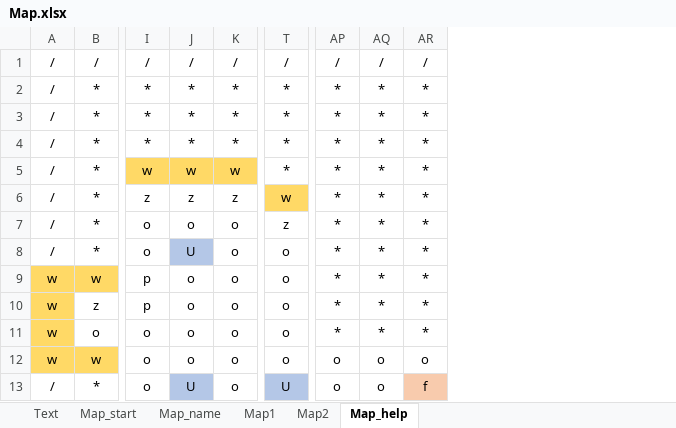
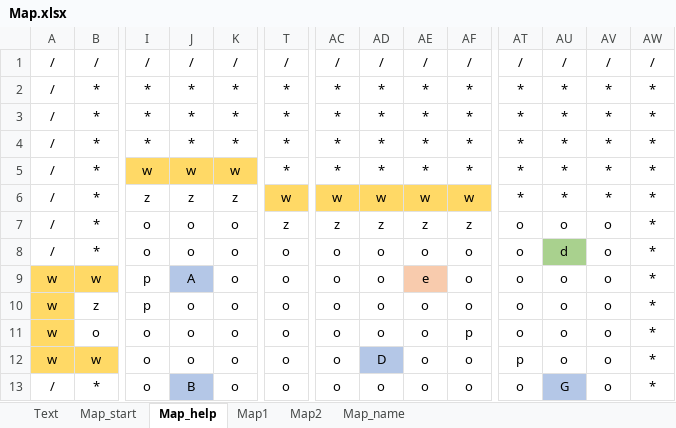
Before and after one commit to KomeSake/BallShooting-KamataEngine, an Excel workbook: Resources/Map/Map.xlsx, sheet Map_help, drawn as a sheet; only a part is shown, gaps mark what is left out; values as stored, in another font and other column widths than the file's, no borders; addresses are those after the commit; the diff covers the shown part only; the diff names each change by its address in the sheet, - before the commit and + after, or states it on an @@ line.

```diff
--- a/Resources/Map/Map.xlsx (sheet Map_help)
+++ b/Resources/Map/Map.xlsx (sheet Map_help)
@@ sheet tab order changed: Text | Map_start | Map_help | Map1 | Map2 | Map_name @@
+column AC, rows 1-13: / | * | * | * | * | w | z | o | o | o | o | o | o
+column AD, rows 1-13: / | * | * | * | * | w | z | o | o | o | o | D | o
+column AE, rows 1-13: / | * | * | * | * | w | z | o | e | o | o | o | o
+column AF, rows 1-13: / | * | * | * | * | w | z | o | o | o | p | o | o
+column AV, rows 1-13: / | * | * | * | * | * | o | o | o | o | o | o | o
-AT7:AT11: *
+AT7:AT11: o
-AU7: *
+AU7: o
-J8: U
+J8: o
-J8 fill: #B4C7E7
+J8 fill: none
-AU8: *
+AU8: d
-AU8 fill: none
+AU8 fill: #A9D18E
-J9: o
+J9: A
-J9 fill: none
+J9 fill: #B4C7E7
-AU9:AU11: *
+AU9:AU11: o
-AT12: o
+AT12: p
-AW12: o
+AW12: *
-J13: U
+J13: B
-T13: U
+T13: o
-T13 fill: #B4C7E7
+T13 fill: none
-AU13: o
+AU13: G
-AU13 fill: none
+AU13 fill: #B4C7E7
-AW13: f
+AW13: *
-AW13 fill: #F8CBAD
+AW13 fill: none
```
Also changed, not shown: 9 edited cells and cell formats elsewhere in this sheet, sheet Map_start, sheet Text, charts or pictures, 28 other files.
